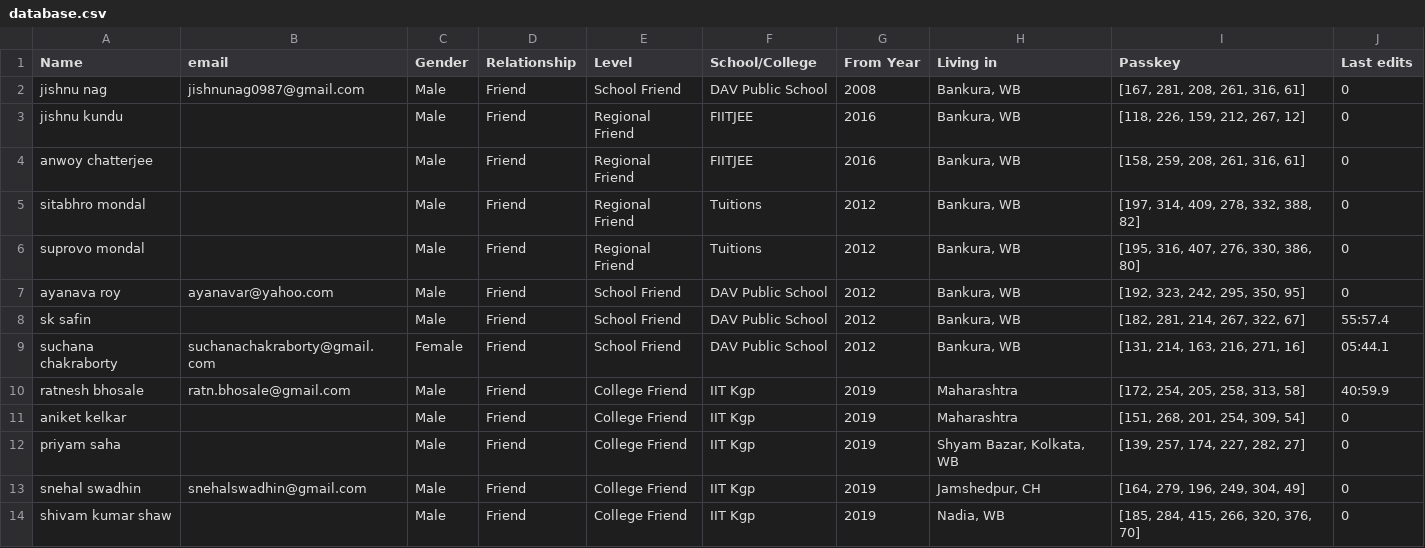
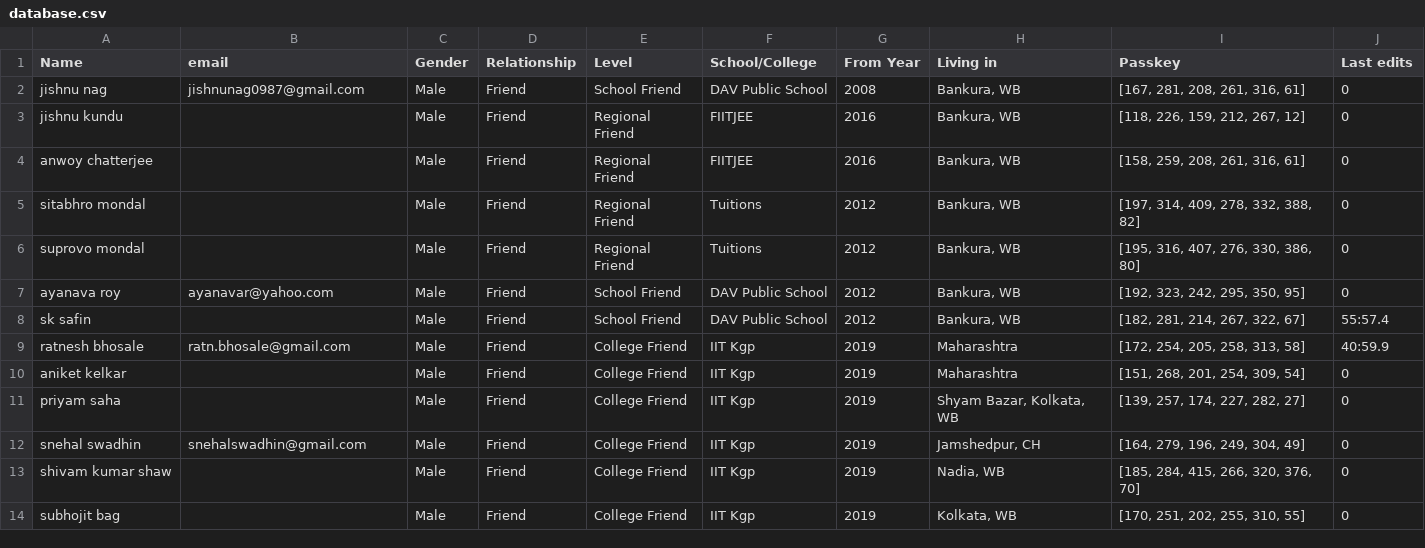
Before and after one commit to Gituhin/Friends-Data, a CSV file: database.csv, drawn as a sheet; only a part is shown; the shorter side is filled out with more unchanged rows; the diff names each change by its address in the sheet, - before the commit and + after, or states it on an @@ line.

Commit message:
Update database.csv

```diff
--- a/database.csv
+++ b/database.csv
-row 9: suchana chakraborty | suchanachakraborty@gmail.com | Female | Friend | School Friend | DAV Public School | 2012 | Bankura, WB | [131, 214, 163, 216, 271, 16] | 05:44.1
```
